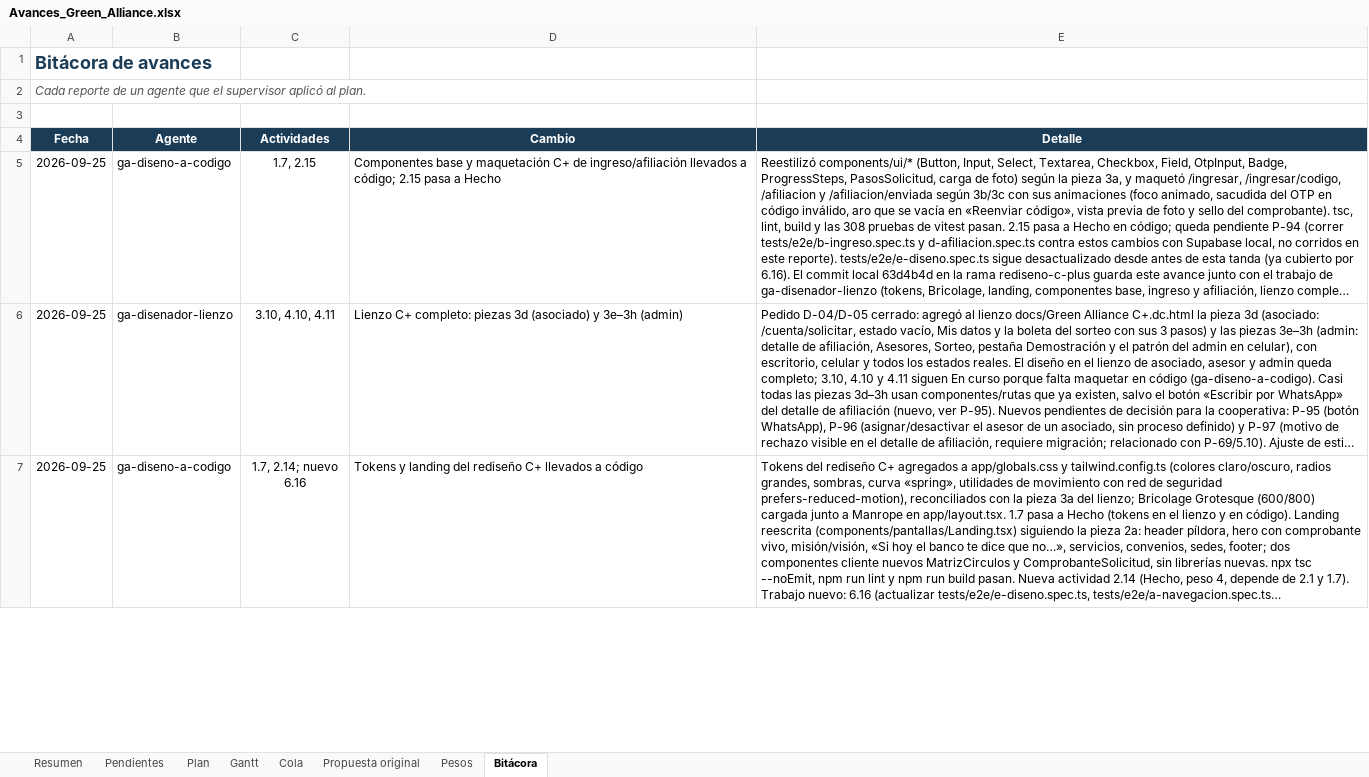
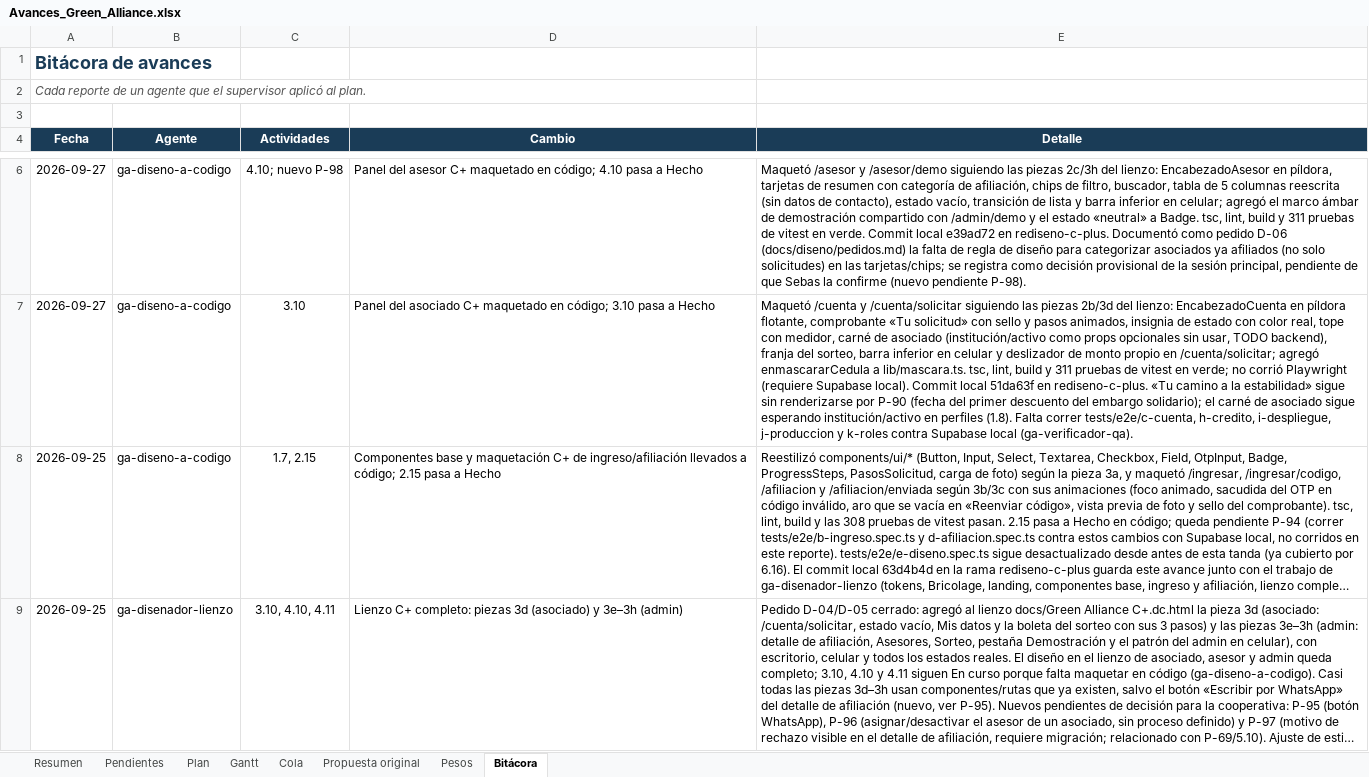
Before and after one commit to GreenAllianceCoo/PagGreenAlliance, an Excel workbook: docs/avances/Avances_Green_Alliance.xlsx, sheet Bitácora, drawn as a sheet; only a part is shown, gaps mark what is left out; the shorter side is filled out with more unchanged rows; long unchanged cells end in …; values as stored, in another font and other column widths than the file's, no borders; the diff covers the shown part only; the diff names each change by its address in the sheet, - before the commit and + after, or states it on an @@ line.

```diff
--- a/docs/avances/Avances_Green_Alliance.xlsx (sheet Bitácora)
+++ b/docs/avances/Avances_Green_Alliance.xlsx (sheet Bitácora)
+row 6: 2026-09-27 | ga-diseno-a-codigo | 4.10; nuevo P-98 | Panel del asesor C+ maquetado en código; 4.10 pasa a Hecho | Maquetó /asesor y /asesor/demo siguiendo las piezas 2c/3h del lienzo: EncabezadoAsesor en píldora, tarjetas de resumen con categoría de afiliación, chips de filtro, buscador, tabla de 5 columnas reescrita (sin datos de contacto), estado vacío, transición de lista y barra inferior en celular; agregó el marco ámbar de demostración compartido con /admin/demo y el estado «neutral» a Badge. tsc, lint, build y 311 pruebas de vitest en verde. Commit local e39ad72 en rediseno-c-plus. Documentó como pedido D-06 (docs/diseno/pedidos.md) la falta de regla de diseño para categorizar asociados ya afiliados (no solo solicitudes) en las tarjetas/chips; se registra como decisión provisional de la sesión principal, pendiente de que Sebas la confirme (nuevo pendiente P-98).
+row 7: 2026-09-27 | ga-diseno-a-codigo | 3.10 | Panel del asociado C+ maquetado en código; 3.10 pasa a Hecho | Maquetó /cuenta y /cuenta/solicitar siguiendo las piezas 2b/3d del lienzo: EncabezadoCuenta en píldora flotante, comprobante «Tu solicitud» con sello y pasos animados, insignia de estado con color real, tope con medidor, carné de asociado (institución/activo como props opcionales sin usar, TODO backend), franja del sorteo, barra inferior en celular y deslizador de monto propio en /cuenta/solicitar; agregó enmascararCedula a lib/mascara.ts. tsc, lint, build y 311 pruebas de vitest en verde; no corrió Playwright (requiere Supabase local). Commit local 51da63f en rediseno-c-plus. «Tu camino a la estabilidad» sigue sin renderizarse por P-90 (fecha del primer descuento del embargo solidario); el carné de asociado sigue esperando institución/activo en perfiles (1.8). Falta correr tests/e2e/c-cuenta, h-credito, i-despliegue, j-produccion y k-roles contra Supabase local (ga-verificador-qa).
```
Also changed, not shown: 1 added row elsewhere in this sheet, sheet Cola, sheet Plan, sheet Resumen, sheet Pendientes, 10 other files.
